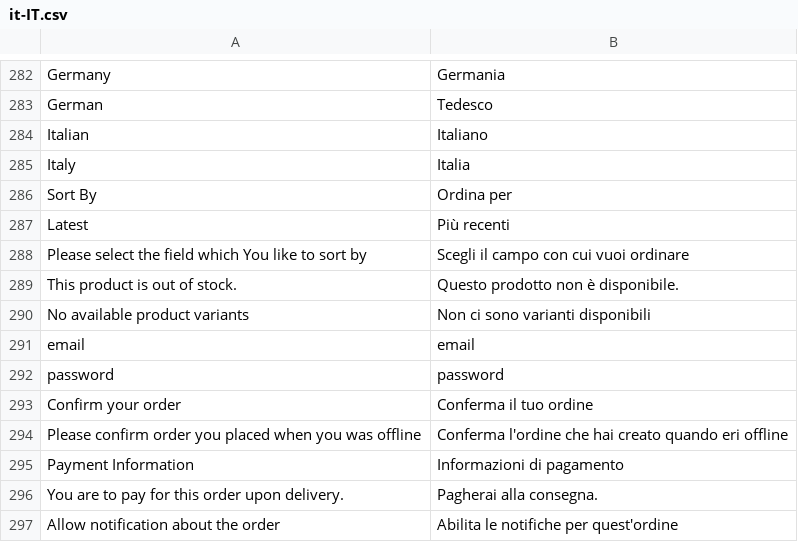
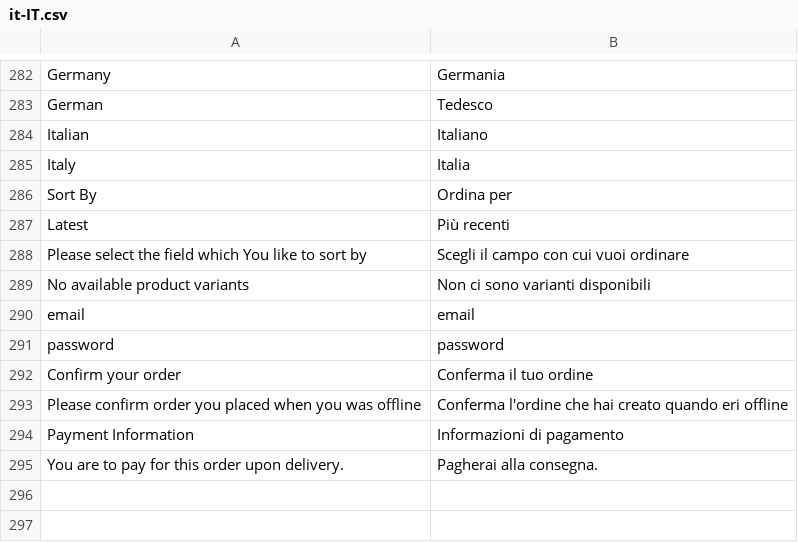
Before and after one commit to vuestorefront/vue-storefront, a CSV file: core/i18n/resource/i18n/it-IT.csv, drawn as a sheet; only a part is shown, gaps mark what is left out; the diff names each change by its address in the sheet, - before the commit and + after, or states it on an @@ line.

```diff
--- a/core/i18n/resource/i18n/it-IT.csv
+++ b/core/i18n/resource/i18n/it-IT.csv
-row 289: This product is out of stock. | Questo prodotto non è disponibile.
-row 297: Allow notification about the order | Abilita le notifiche per quest'ordine
```
Also changed, not shown: core/i18n/resource/i18n/en-US.csv, src/themes/default/resource/i18n/en-US.csv, 1 other file.
